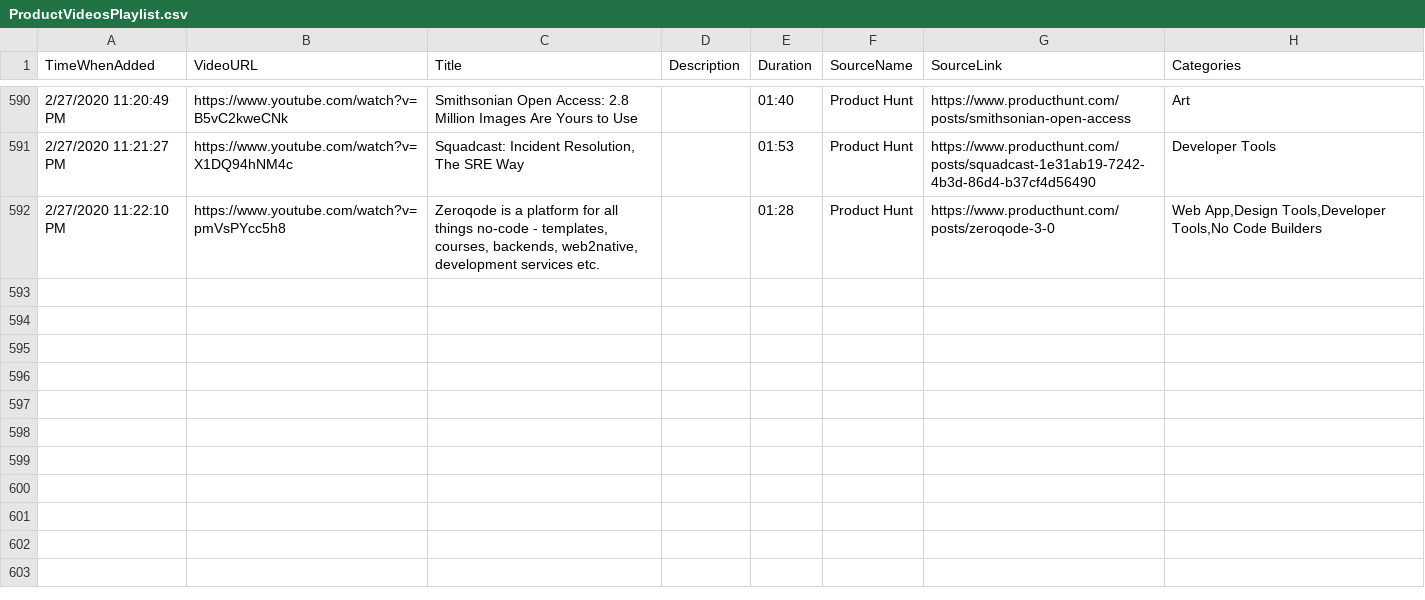
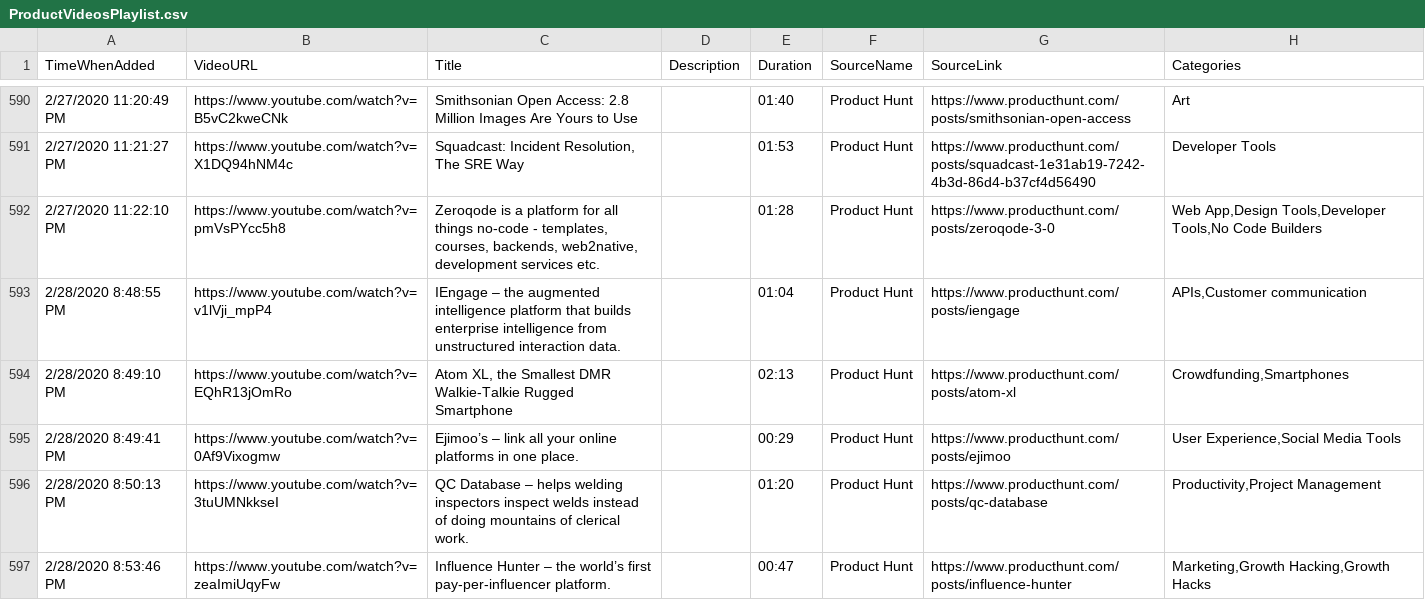
Before and after one commit to productvideostv/website, a CSV file: ProductVideosPlaylist.csv, drawn as a sheet; only a part is shown, gaps mark what is left out; the diff names each change by its address in the sheet, - before the commit and + after, or states it on an @@ line.

Commit message:
PH for today.

```diff
--- a/ProductVideosPlaylist.csv
+++ b/ProductVideosPlaylist.csv
+row 593: 2/28/2020 8:48:55 PM | https://www.youtube.com/watch?v=v1lVji_mpP4 | IEngage – the augmented intelligence platform that builds enterprise intelligence from unstructured interaction data. |  | 01:04 | Product Hunt | https://www.producthunt.com/posts/iengage | APIs,Customer communication
+row 594: 2/28/2020 8:49:10 PM | https://www.youtube.com/watch?v=EQhR13jOmRo | Atom XL, the Smallest DMR Walkie-Talkie Rugged Smartphone |  | 02:13 | Product Hunt | https://www.producthunt.com/posts/atom-xl | Crowdfunding,Smartphones
+row 595: 2/28/2020 8:49:41 PM | https://www.youtube.com/watch?v=0Af9Vixogmw | Ejimoo’s – link all your online platforms in one place. |  | 00:29 | Product Hunt | https://www.producthunt.com/posts/ejimoo | User Experience,Social Media Tools
+row 596: 2/28/2020 8:50:13 PM | https://www.youtube.com/watch?v=3tuUMNkkseI | QC Database – helps welding inspectors inspect welds instead of doing mountains of clerical work. |  | 01:20 | Product Hunt | https://www.producthunt.com/posts/qc-database | Productivity,Project Management
+row 597: 2/28/2020 8:53:46 PM | https://www.youtube.com/watch?v=zeaImiUqyFw | Influence Hunter – the world’s first pay-per-influencer platform. |  | 00:47 | Product Hunt | https://www.producthunt.com/posts/influence-hunter | Marketing,Growth Hacking,Growth Hacks
```
